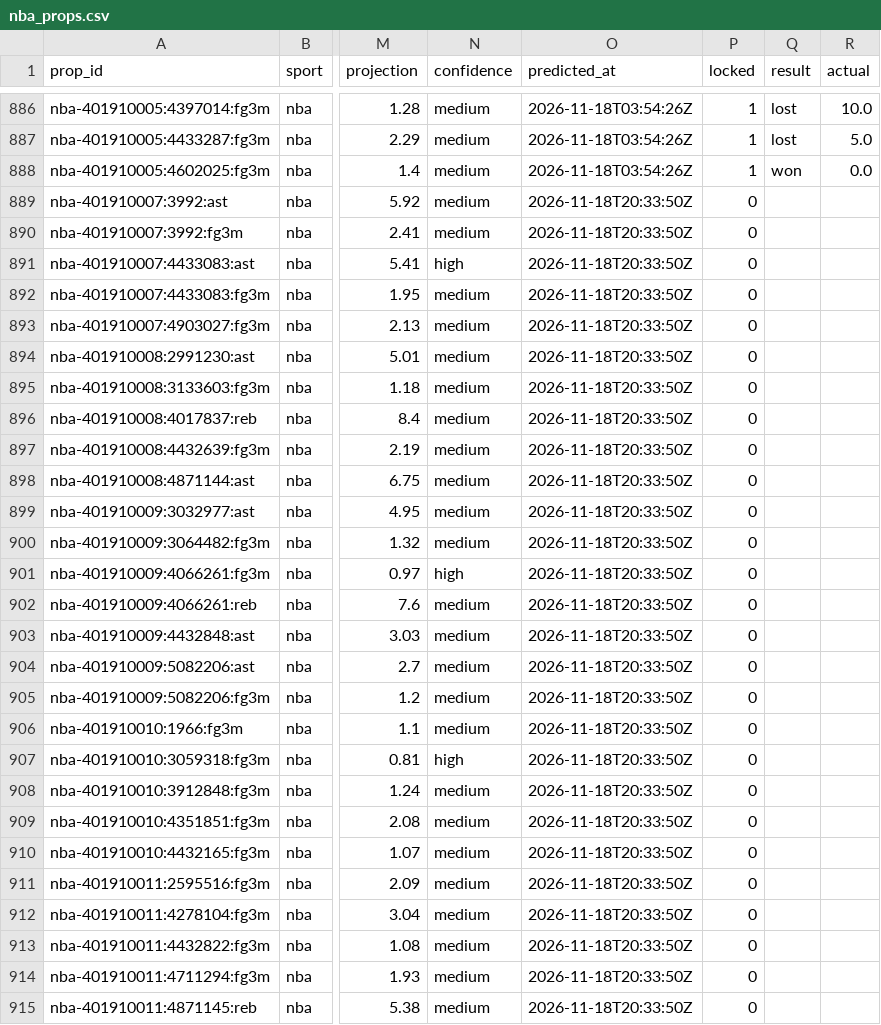
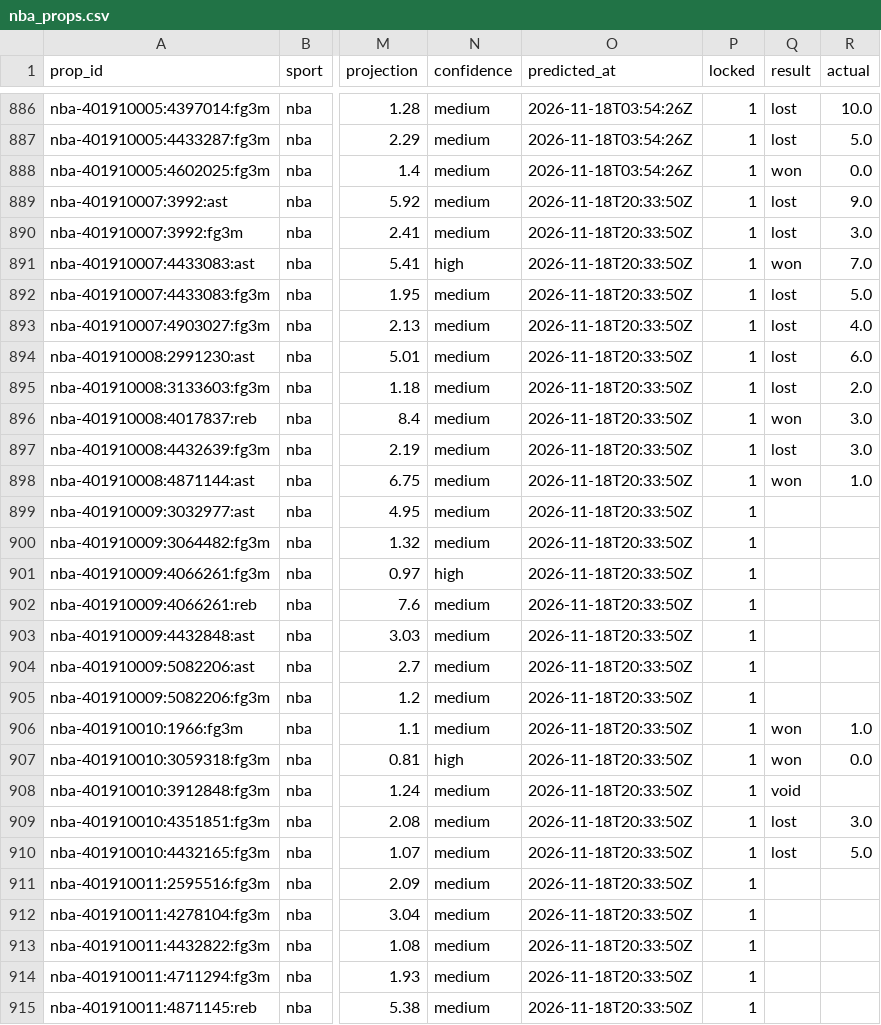
Before and after one commit to pknsubuga07/pl-forecast, a CSV file: data/ledger/nba_props.csv, drawn as a sheet; only a part is shown, gaps mark what is left out; the diff covers the shown part only; the diff names each change by its address in the sheet, - before the commit and + after, or states it on an @@ line.

```diff
--- a/data/ledger/nba_props.csv
+++ b/data/ledger/nba_props.csv
-P889:P915 (locked): 0
+P889:P915 (locked): 1
-Q889:Q890 (result): (empty)
+Q889:Q890 (result): lost
-R889 (actual): (empty)
+R889 (actual): 9.0
-R890 (actual): (empty)
+R890 (actual): 3.0
-Q891 (result): (empty)
+Q891 (result): won
-R891 (actual): (empty)
+R891 (actual): 7.0
-Q892:Q895 (result): (empty)
+Q892:Q895 (result): lost
-R892 (actual): (empty)
+R892 (actual): 5.0
-R893 (actual): (empty)
+R893 (actual): 4.0
-R894 (actual): (empty)
+R894 (actual): 6.0
-R895 (actual): (empty)
+R895 (actual): 2.0
-Q896 (result): (empty)
+Q896 (result): won
-R896:R897 (actual): (empty)
+R896:R897 (actual): 3.0
-Q897 (result): (empty)
+Q897 (result): lost
-Q898 (result): (empty)
+Q898 (result): won
-R898 (actual): (empty)
+R898 (actual): 1.0
-Q906:Q907 (result): (empty)
+Q906:Q907 (result): won
-R906 (actual): (empty)
+R906 (actual): 1.0
-R907 (actual): (empty)
+R907 (actual): 0.0
-Q908 (result): (empty)
+Q908 (result): void
-Q909:Q910 (result): (empty)
+Q909:Q910 (result): lost
-R909 (actual): (empty)
+R909 (actual): 3.0
-R910 (actual): (empty)
+R910 (actual): 5.0
```
Also changed, not shown: 2 added rows, 1 removed row and 84 edited cells elsewhere in this file, data/ledger/nba_predictions.csv, data/ledger/nfl_predictions.csv, 18 other files.
